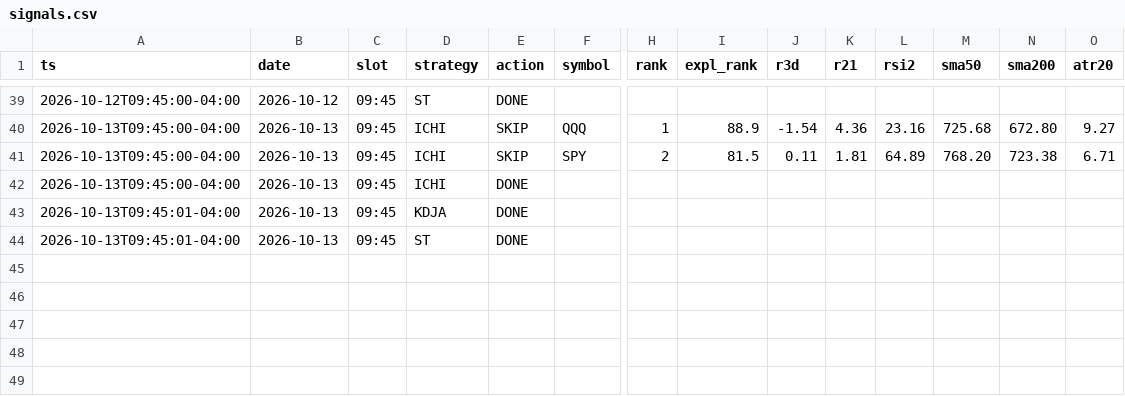
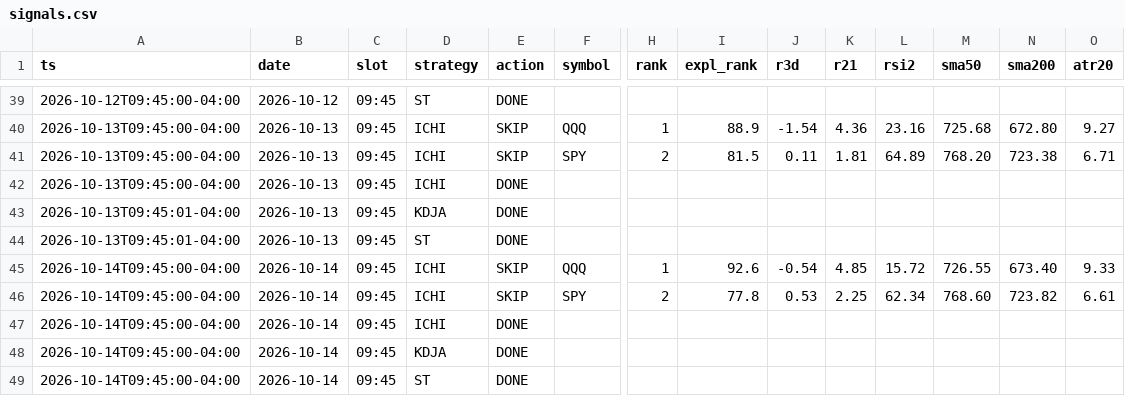
Before and after one commit to alwahedi-netizen/spx-0DTE-v1, a CSV file: data/stocks/signals.csv, drawn as a sheet; only a part is shown, gaps mark what is left out; rows hold the shown columns only; the diff names each change by its address in the sheet, - before the commit and + after, or states it on an @@ line.

```diff
--- a/data/stocks/signals.csv
+++ b/data/stocks/signals.csv
+row 45: 2026-10-14T09:45:00-04:00 | 2026-10-14 | 09:45 | ICHI | SKIP | QQQ | 1 | 92.6 | -0.54 | 4.85 | 15.72 | 726.55 | 673.40 | 9.33
+row 46: 2026-10-14T09:45:00-04:00 | 2026-10-14 | 09:45 | ICHI | SKIP | SPY | 2 | 77.8 | 0.53 | 2.25 | 62.34 | 768.60 | 723.82 | 6.61
+row 47: 2026-10-14T09:45:00-04:00 | 2026-10-14 | 09:45 | ICHI | DONE
+row 48: 2026-10-14T09:45:00-04:00 | 2026-10-14 | 09:45 | KDJA | DONE
+row 49: 2026-10-14T09:45:00-04:00 | 2026-10-14 | 09:45 | ST | DONE
```
Also changed, not shown: data/paper/day.csv, data/paper/live/live_trades.csv, 5 other files.
